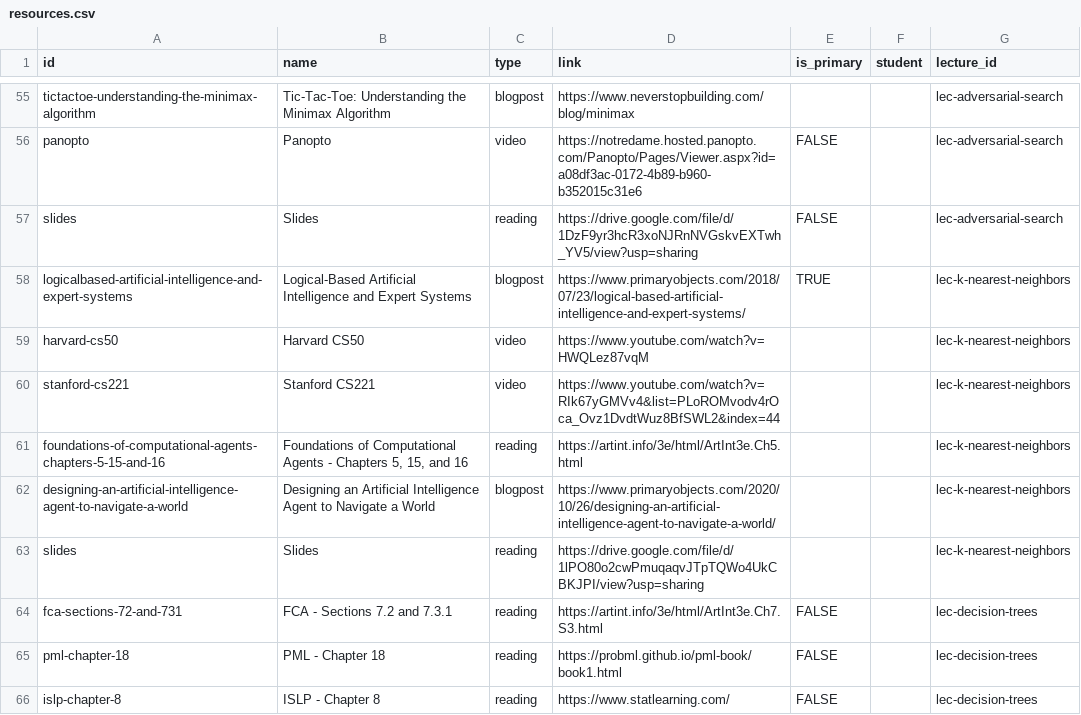
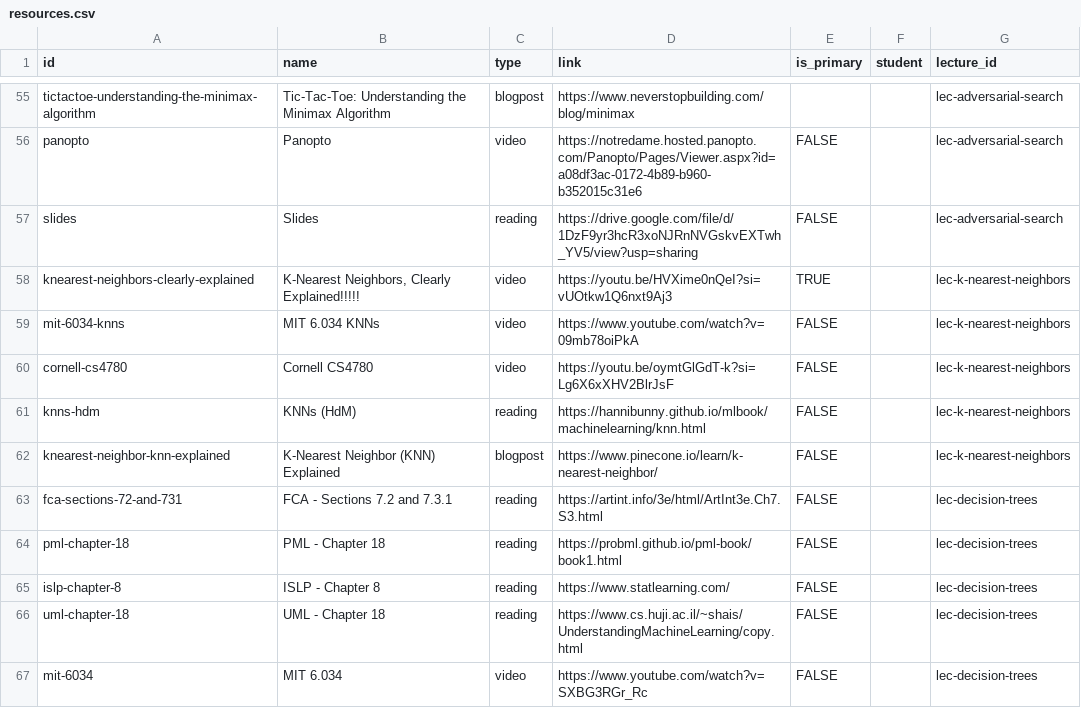
Before and after one commit to nd-cse-30124-fa25/nd-cse-30124-fa25.github.io, a CSV file: docs/static/csv/resources.csv, drawn as a sheet; only a part is shown, gaps mark what is left out; the shorter side is filled out with more unchanged rows.

```diff
--- a/docs/static/csv/resources.csv
+++ b/docs/static/csv/resources.csv
@@ -57,8 +57,7 @@ panopto,Panopto,video,https://notredame.hosted.panopto.com/Panopto/Pages/Viewer.
 slides,Slides,reading,https://drive.google.com/file/d/1DzF9yr3hcR3xoNJRnNVGskvEXTwh_YV5/view?usp=sharing,FALSE,,lec-adversarial-search
-logicalbased-artificial-intelligence-and-expert-systems,Logical-Based Artificial Intelligence and Expert Systems,blogpost,https://www.primaryobjects.com/2018/07/23/logical-based-artificial-intelligence-and-expert-systems/,TRUE,,lec-k-nearest-neighbors
-harvard-cs50,Harvard CS50,video,https://www.youtube.com/watch?v=HWQLez87vqM,,,lec-k-nearest-neighbors
-stanford-cs221,Stanford CS221,video,https://www.youtube.com/watch?v=RIk67yGMVv4&list=PLoROMvodv4rOca_Ovz1DvdtWuz8BfSWL2&index=44,,,lec-k-nearest-neighbors
-foundations-of-computational-agents-chapters-5-15-and-16,"Foundations of Computational Agents - Chapters 5, 15, and 16",reading,https://artint.info/3e/html/ArtInt3e.Ch5.html,,,lec-k-nearest-neighbors
-designing-an-artificial-intelligence-agent-to-navigate-a-world,Designing an Artificial Intelligence Agent to Navigate a World,blogpost,https://www.primaryobjects.com/2020/10/26/designing-an-artificial-intelligence-agent-to-navigate-a-world/,,,lec-k-nearest-neighbors
-slides,Slides,reading,https://drive.google.com/file/d/1lPO80o2cwPmuqaqvJTpTQWo4UkCBKJPI/view?usp=sharing,,,lec-k-nearest-neighbors
+knearest-neighbors-clearly-explained,"K-Nearest Neighbors, Clearly Explained!!!!!",video, https://youtu.be/HVXime0nQeI?si=vUOtkw1Q6nxt9Aj3,TRUE,,lec-k-nearest-neighbors
+mit-6034-knns,MIT 6.034 KNNs,video,https://www.youtube.com/watch?v=09mb78oiPkA,FALSE,,lec-k-nearest-neighbors
+cornell-cs4780,Cornell CS4780,video,https://youtu.be/oymtGlGdT-k?si=Lg6X6xXHV2BlrJsF,FALSE,,lec-k-nearest-neighbors
+knns-hdm,KNNs (HdM),reading,https://hannibunny.github.io/mlbook/machinelearning/knn.html,FALSE,,lec-k-nearest-neighbors
+knearest-neighbor-knn-explained,K-Nearest Neighbor (KNN) Explained,blogpost,https://www.pinecone.io/learn/k-nearest-neighbor/,FALSE,,lec-k-nearest-neighbors
 fca-sections-72-and-731,FCA - Sections 7.2 and 7.3.1,reading,https://artint.info/3e/html/ArtInt3e.Ch7.S3.html,FALSE,,lec-decision-trees
```
